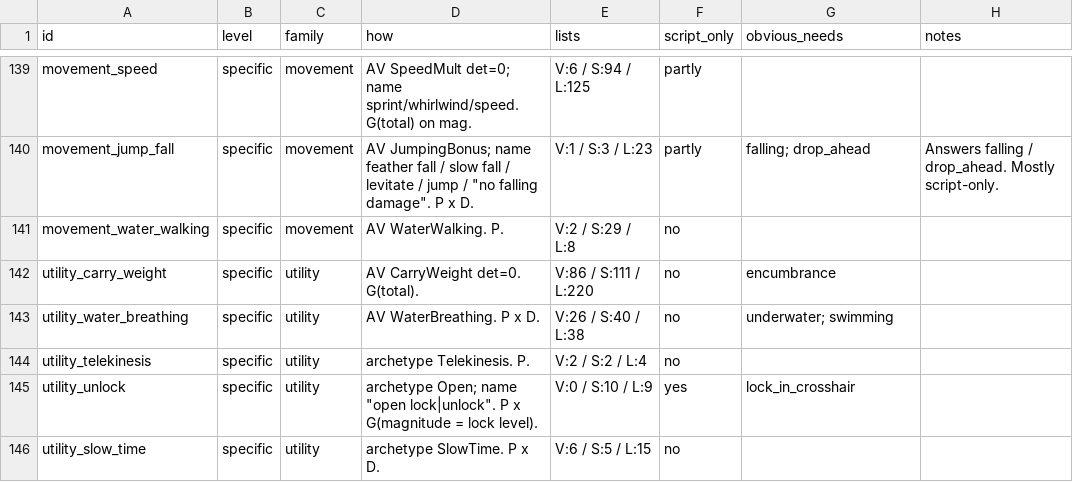
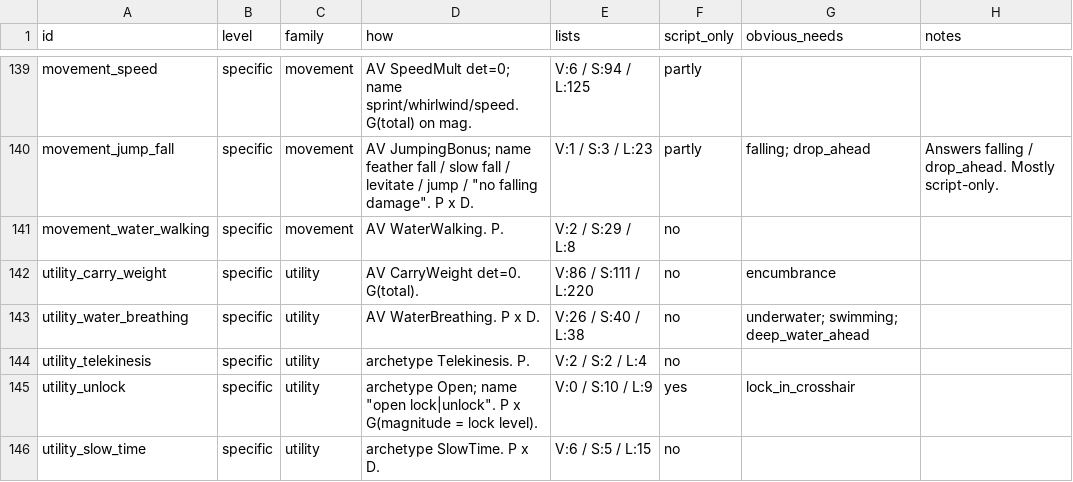
Before and after one commit to LandingCrew/huginn, a CSV file: docs/architecture/9-data/effects.csv, drawn as a sheet; only a part is shown, gaps mark what is left out.

```diff
--- a/docs/architecture/9-data/effects.csv
+++ b/docs/architecture/9-data/effects.csv
@@ -142,3 +142,3 @@ movement_water_walking,specific,movement,AV WaterWalking. P.,V:2 / S:29 / L:8,no
 utility_carry_weight,specific,utility,AV CarryWeight det=0. G(total).,V:86 / S:111 / L:220,no,encumbrance,
-utility_water_breathing,specific,utility,AV WaterBreathing. P x D.,V:26 / S:40 / L:38,no,underwater; swimming,
+utility_water_breathing,specific,utility,AV WaterBreathing. P x D.,V:26 / S:40 / L:38,no,underwater; swimming; deep_water_ahead,
 utility_telekinesis,specific,utility,archetype Telekinesis. P.,V:2 / S:2 / L:4,no,,
```
Also changed, not shown: docs/architecture/9-data/needs.csv, 29 other files.
